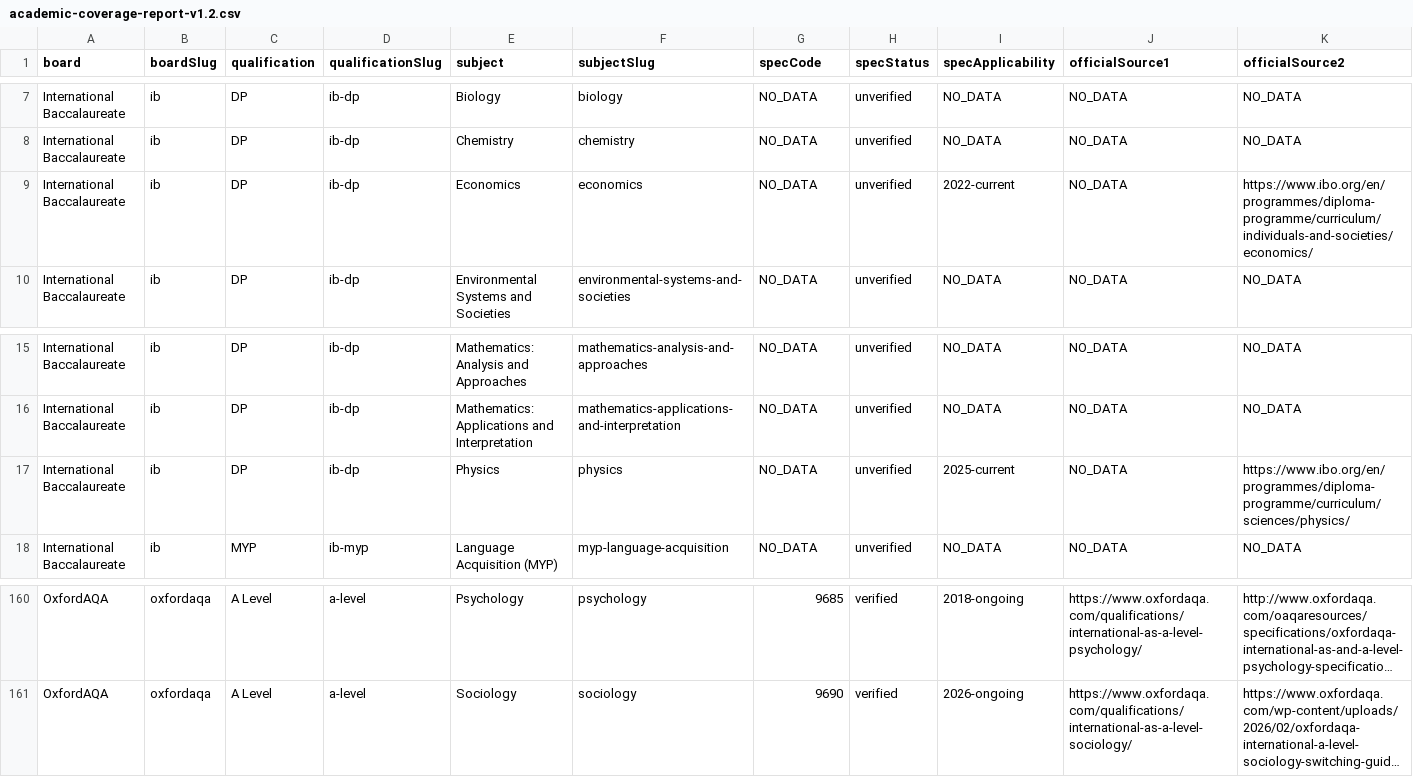
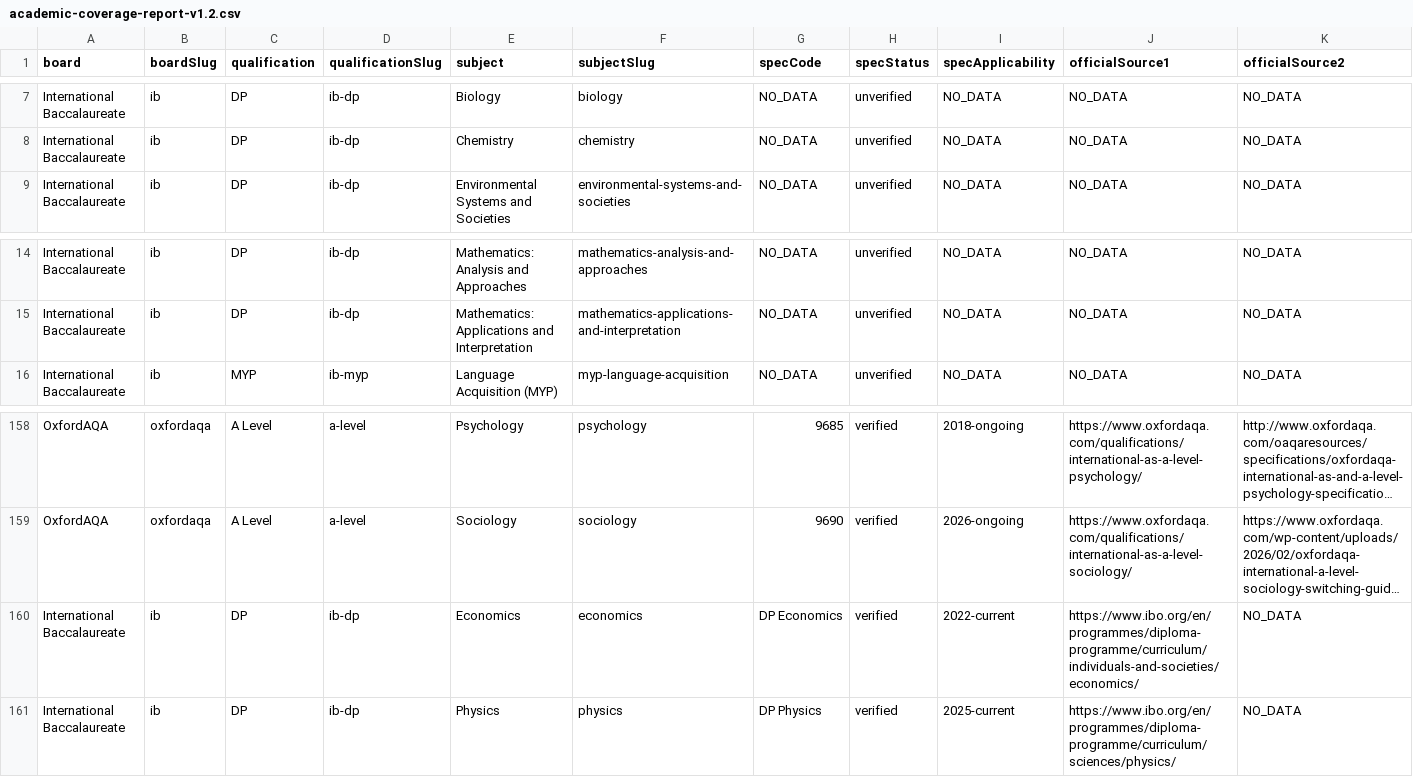
Before and after one commit to Nouman1608/MB, a CSV file: docs/reports/academic-coverage-report-v1.2.csv, drawn as a sheet; only a part is shown, gaps mark what is left out; long unchanged cells end in …; removed rows and columns are numbered as before the commit, all else as after; rows hold the shown columns only; the diff names each change by its address in the sheet, - before the commit and + after, or states it on an @@ line.

Commit message:
v2.0 MEGA PROGRAMME WS-IB: IB Diploma Programme Economics + Physics assessment records (2/21)
Closes the final item on the v2.0 MEGA PROGRAMME standing task list.

- AssessmentTier extended with 'sl'/'hl' (IB DP Standard/Higher Level),
  additive only, mirrored in assessments.ts, validate-assessments.mjs's
  VALID_TIERS, and [subject].astro's TIER_LABEL.
- New syllabuses.ts entries: ib/ib-dp/economics (DP Economics),
  ib/ib-dp/physics (DP Physics) -- neither existed before despite matching
  syllabus-topics.ts entries already being live.
- New assessments.ts records: DP Economics (SL/HL papers 1-2 + HL-only
  policy paper 3 + internal-assessment portfolio) and DP Physics (SL/HL
  papers 1-2 + internal-assessment scientific investigation), both sourced
  from the licensed full subject guides per D-008, real marks/duration/
  weighting, cross-verified where the primary source could not be fully
  extracted (see record notes and D-061 for the full sourcing chain).
- Fixed an incidental gap: validate-cross-board-integrity.mjs had its own
  separate BOARD_DOMAINS map missing an 'ib' entry, which only surfaced
  once syllabuses.ts got its first IB entries.
- Owner-approved scope (AskUserQuestion): model the 2 licensed subjects
  (real marks available) fully now, leave the other 19 IB combinations
  NO_ASSESSMENT_RECORD, explicitly documented as a licensing-driven gap.
- Coverage: 139/160 -> 141/160 official-source-verified combinations.
  README and decision-log (D-061) updated to match.

Full gate passed before this commit: astro sync, tsc --noEmit,
validate-assessments.mjs (13/13, 146 records), validate:academic (all
sub-validators), build (1242 pages), negative-fixture suite (22/22,
confirms sl/hl didn't break any existing fixture), cross-board regression,
audit:all (8/8), coverage:academic-v2.

```diff
--- a/docs/reports/academic-coverage-report-v1.2.csv
+++ b/docs/reports/academic-coverage-report-v1.2.csv
-row 9: International Baccalaureate | ib | DP | ib-dp | Economics | economics | NO_DATA | unverified | 2022-current | NO_DATA | https://www.ibo.org/en/programmes/diploma-programme/curriculum/individuals-and-societies/economics/
-row 17: International Baccalaureate | ib | DP | ib-dp | Physics | physics | NO_DATA | unverified | 2025-current | NO_DATA | https://www.ibo.org/en/programmes/diploma-programme/curriculum/sciences/physics/
+row 160: International Baccalaureate | ib | DP | ib-dp | Economics | economics | DP Economics | verified | 2022-current | https://www.ibo.org/en/programmes/diploma-programme/curriculum/individuals-and-societies/economics/ | NO_DATA
+row 161: International Baccalaureate | ib | DP | ib-dp | Physics | physics | DP Physics | verified | 2025-current | https://www.ibo.org/en/programmes/diploma-programme/curriculum/sciences/physics/ | NO_DATA
```
Also changed, not shown: 8 other files.
